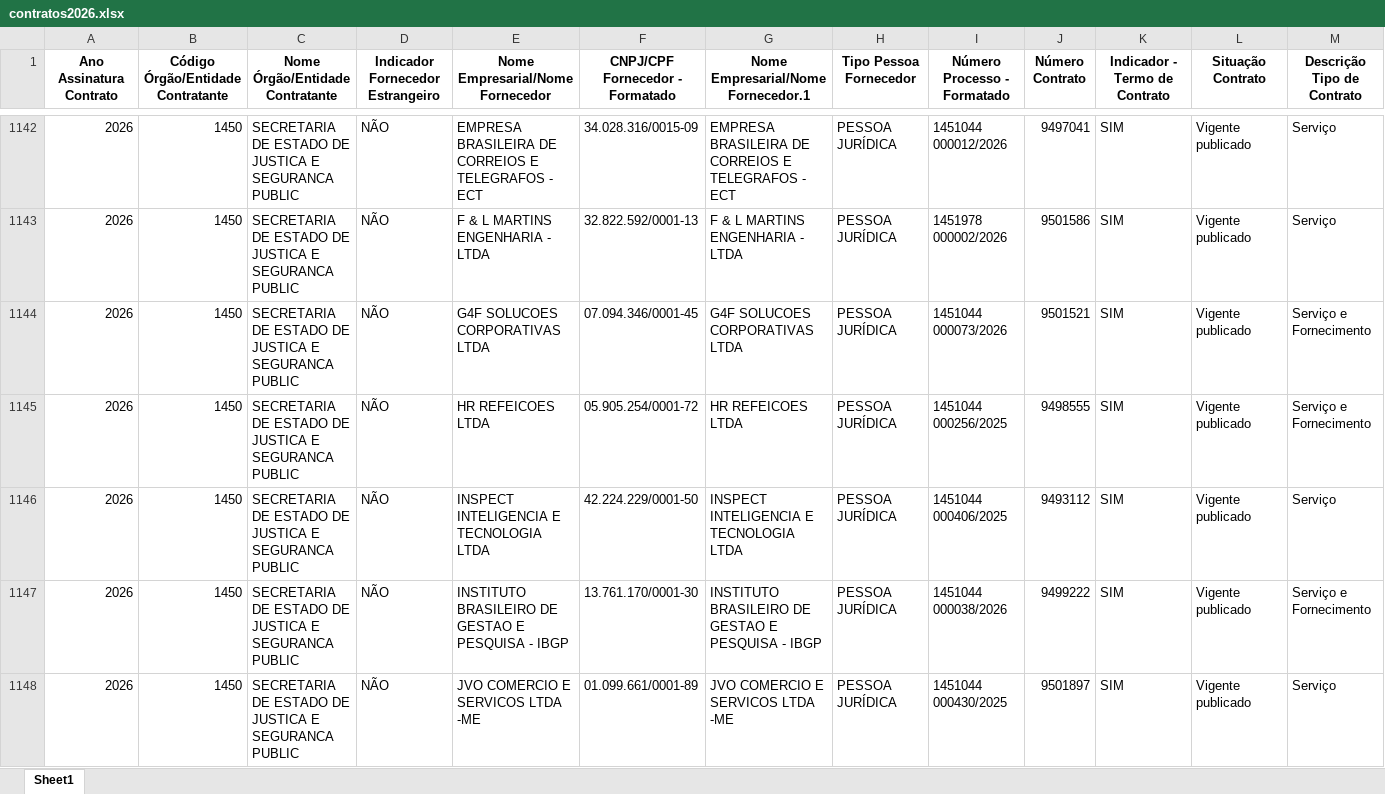
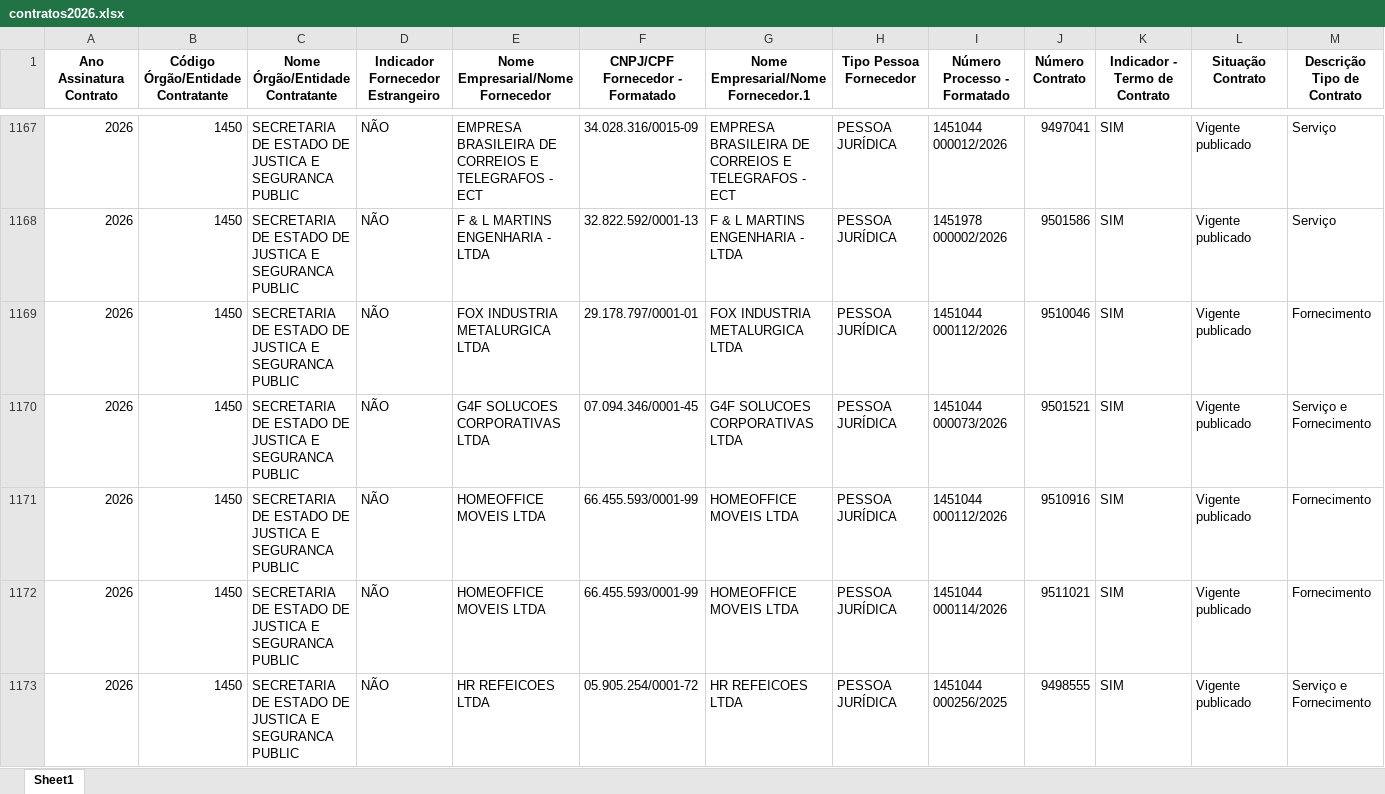
Before and after one commit to transparencia-mg/portal_contratos, an Excel workbook: upload/contratos2026.xlsx, sheet Sheet1, drawn as a sheet; only a part is shown, gaps mark what is left out; the shorter side is filled out with more unchanged rows; values as stored, in another font and other column widths than the file's, no borders; rows hold the shown columns only; the diff covers the shown part only; the diff names each change by its address in the sheet, - before the commit and + after, or states it on an @@ line.

```diff
--- a/upload/contratos2026.xlsx (sheet Sheet1)
+++ b/upload/contratos2026.xlsx (sheet Sheet1)
+row 1169: 2026 | 1450 | SECRETARIA DE ESTADO DE JUSTICA E SEGURANCA PUBLIC | NÃO | FOX INDUSTRIA METALURGICA LTDA | 29.178.797/0001-01 | FOX INDUSTRIA METALURGICA LTDA | PESSOA JURÍDICA | 1451044 000112/2026 | 9510046 | SIM | Vigente publicado | Fornecimento
+row 1171: 2026 | 1450 | SECRETARIA DE ESTADO DE JUSTICA E SEGURANCA PUBLIC | NÃO | HOMEOFFICE MOVEIS LTDA | 66.455.593/0001-99 | HOMEOFFICE MOVEIS LTDA | PESSOA JURÍDICA | 1451044 000112/2026 | 9510916 | SIM | Vigente publicado | Fornecimento
+row 1172: 2026 | 1450 | SECRETARIA DE ESTADO DE JUSTICA E SEGURANCA PUBLIC | NÃO | HOMEOFFICE MOVEIS LTDA | 66.455.593/0001-99 | HOMEOFFICE MOVEIS LTDA | PESSOA JURÍDICA | 1451044 000114/2026 | 9511021 | SIM | Vigente publicado | Fornecimento
```
Also changed, not shown: 56 added rows and 71 edited cells elsewhere in this sheet, upload/itens2026.xlsx, 8 other files.
